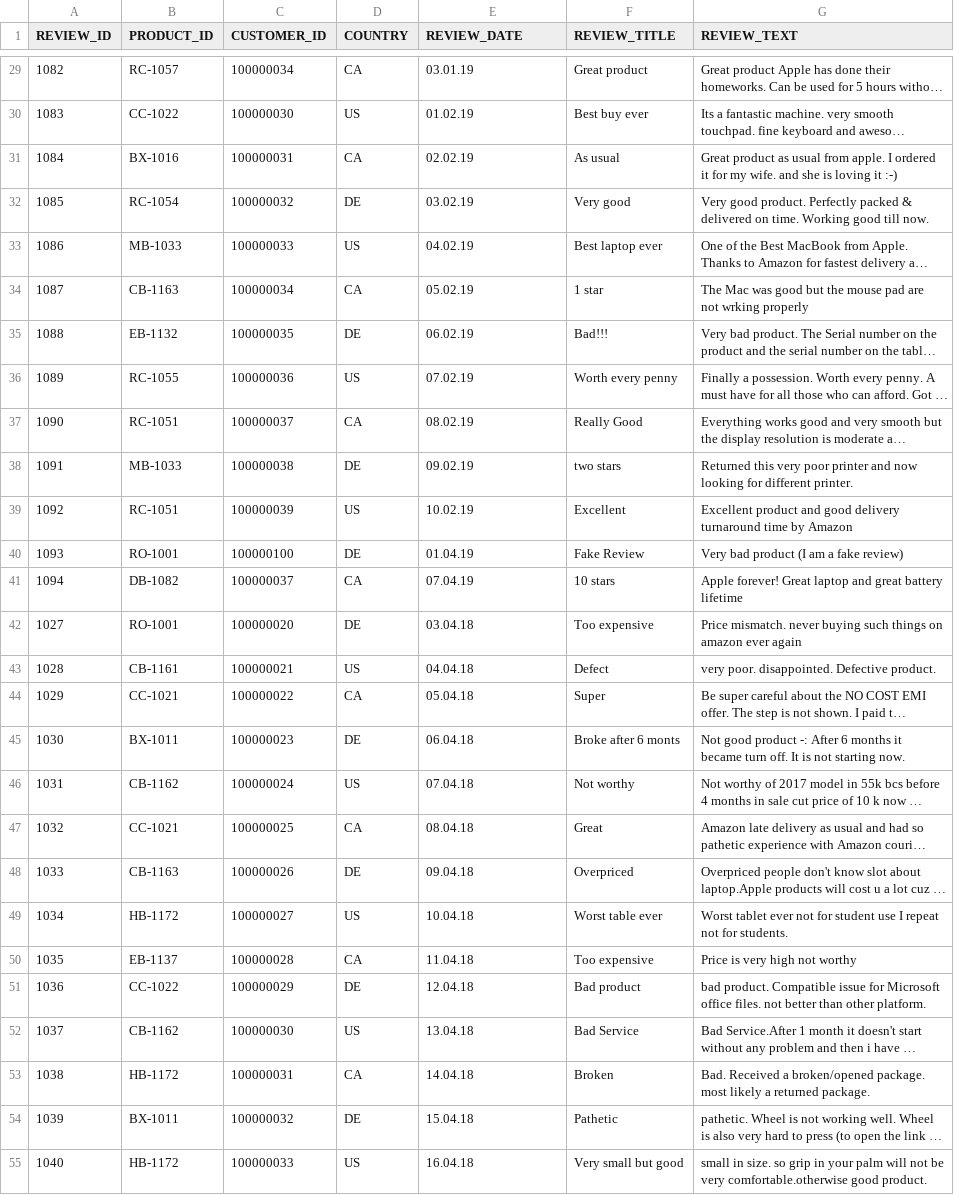
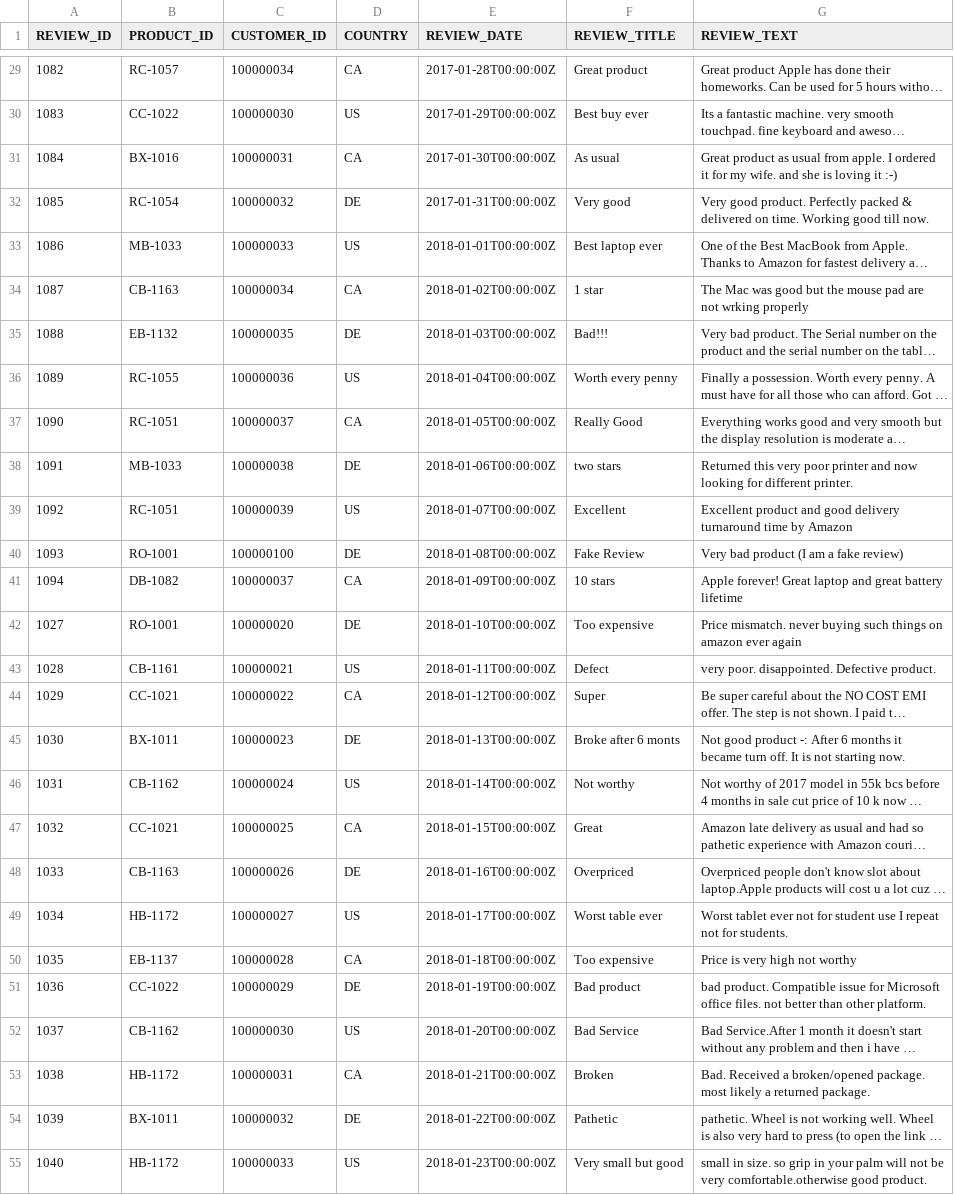
Before and after one commit to SAP-archive/teched2020-ANA365, a CSV file: assets/data/product-reviews.csv, drawn as a sheet; only a part is shown, gaps mark what is left out; long unchanged cells end in …; the diff covers the shown part only; the diff names each change by its address in the sheet, - before the commit and + after, or states it on an @@ line.

```diff
--- a/assets/data/product-reviews.csv
+++ b/assets/data/product-reviews.csv
-E29 (REVIEW_DATE): 03.01.19
+E29 (REVIEW_DATE): 2017-01-28T00:00:00Z
-E30 (REVIEW_DATE): 01.02.19
+E30 (REVIEW_DATE): 2017-01-29T00:00:00Z
-E31 (REVIEW_DATE): 02.02.19
+E31 (REVIEW_DATE): 2017-01-30T00:00:00Z
-E32 (REVIEW_DATE): 03.02.19
+E32 (REVIEW_DATE): 2017-01-31T00:00:00Z
-E33 (REVIEW_DATE): 04.02.19
+E33 (REVIEW_DATE): 2018-01-01T00:00:00Z
-E34 (REVIEW_DATE): 05.02.19
+E34 (REVIEW_DATE): 2018-01-02T00:00:00Z
-E35 (REVIEW_DATE): 06.02.19
+E35 (REVIEW_DATE): 2018-01-03T00:00:00Z
-E36 (REVIEW_DATE): 07.02.19
+E36 (REVIEW_DATE): 2018-01-04T00:00:00Z
-E37 (REVIEW_DATE): 08.02.19
+E37 (REVIEW_DATE): 2018-01-05T00:00:00Z
-E38 (REVIEW_DATE): 09.02.19
+E38 (REVIEW_DATE): 2018-01-06T00:00:00Z
-E39 (REVIEW_DATE): 10.02.19
+E39 (REVIEW_DATE): 2018-01-07T00:00:00Z
-E40 (REVIEW_DATE): 01.04.19
+E40 (REVIEW_DATE): 2018-01-08T00:00:00Z
-E41 (REVIEW_DATE): 07.04.19
+E41 (REVIEW_DATE): 2018-01-09T00:00:00Z
-E42 (REVIEW_DATE): 03.04.18
+E42 (REVIEW_DATE): 2018-01-10T00:00:00Z
-E43 (REVIEW_DATE): 04.04.18
+E43 (REVIEW_DATE): 2018-01-11T00:00:00Z
-E44 (REVIEW_DATE): 05.04.18
+E44 (REVIEW_DATE): 2018-01-12T00:00:00Z
-E45 (REVIEW_DATE): 06.04.18
+E45 (REVIEW_DATE): 2018-01-13T00:00:00Z
-E46 (REVIEW_DATE): 07.04.18
+E46 (REVIEW_DATE): 2018-01-14T00:00:00Z
-E47 (REVIEW_DATE): 08.04.18
+E47 (REVIEW_DATE): 2018-01-15T00:00:00Z
-E48 (REVIEW_DATE): 09.04.18
+E48 (REVIEW_DATE): 2018-01-16T00:00:00Z
-E49 (REVIEW_DATE): 10.04.18
+E49 (REVIEW_DATE): 2018-01-17T00:00:00Z
-E50 (REVIEW_DATE): 11.04.18
+E50 (REVIEW_DATE): 2018-01-18T00:00:00Z
-E51 (REVIEW_DATE): 12.04.18
+E51 (REVIEW_DATE): 2018-01-19T00:00:00Z
-E52 (REVIEW_DATE): 13.04.18
+E52 (REVIEW_DATE): 2018-01-20T00:00:00Z
-E53 (REVIEW_DATE): 14.04.18
+E53 (REVIEW_DATE): 2018-01-21T00:00:00Z
-E54 (REVIEW_DATE): 15.04.18
+E54 (REVIEW_DATE): 2018-01-22T00:00:00Z
-E55 (REVIEW_DATE): 16.04.18
+E55 (REVIEW_DATE): 2018-01-23T00:00:00Z
```
Also changed, not shown: 67 edited cells elsewhere in this file, 2 other files.
